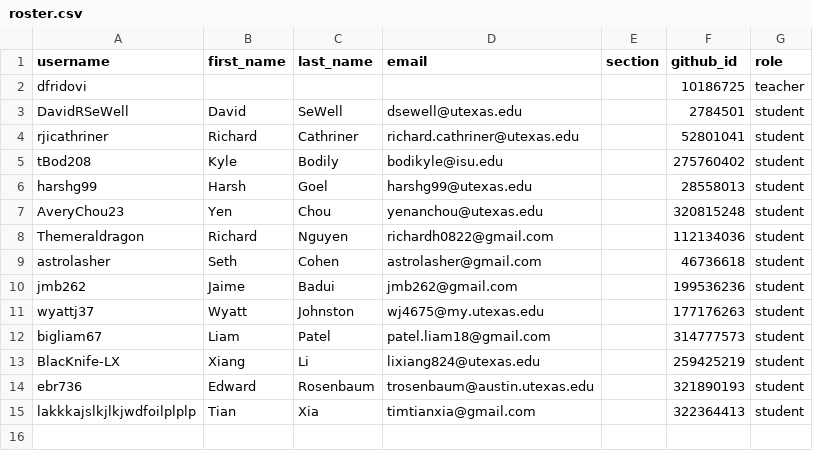
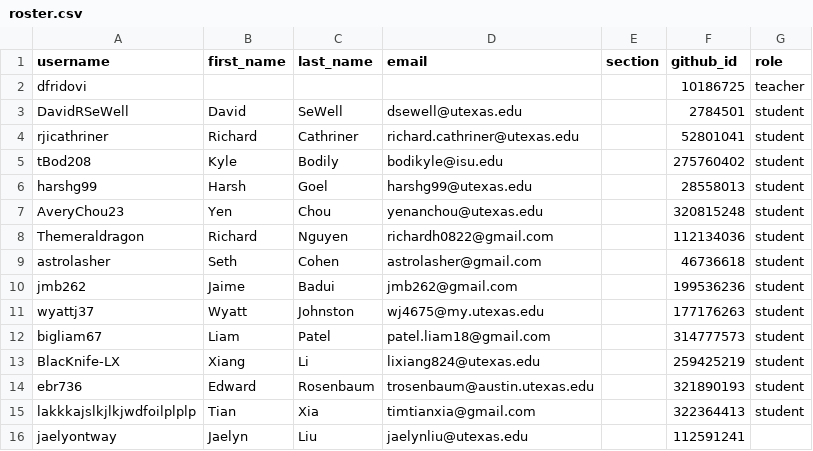
Before and after one commit to utaustin-ase-389/classroom50, a CSV file: ase-389-game-theoretic-modeling-of-multi-agent-systems/roster.csv, drawn as a sheet; the diff names each change by its address in the sheet, - before the commit and + after, or states it on an @@ line.

Commit message:
[Classroom 50] Add student: ase-389-game-theoretic-modeling-of-multi-agent-systems/jaelyontway

```diff
--- a/ase-389-game-theoretic-modeling-of-multi-agent-systems/roster.csv
+++ b/ase-389-game-theoretic-modeling-of-multi-agent-systems/roster.csv
+row 16: jaelyontway | Jaelyn | Liu | jaelynliu@utexas.edu |  | 112591241
```
